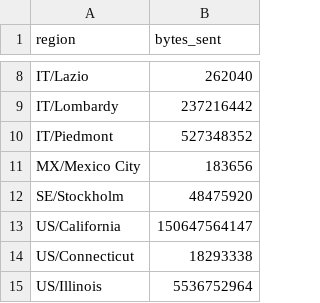
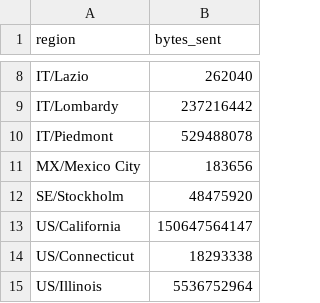
Before and after one commit to aplbrain/ember-dandi-access-summaries, a TSV file: content/summaries/archive/by_region.tsv, drawn as a sheet; only a part is shown, gaps mark what is left out.

```diff
--- a/content/summaries/archive/by_region.tsv
+++ b/content/summaries/archive/by_region.tsv
@@ -9,3 +9,3 @@ IT/Lazio	262040
 IT/Lombardy	237216442
-IT/Piedmont	527348352
+IT/Piedmont	529488078
 MX/Mexico City	183656
```
Also changed, not shown: content/summaries/archive/by_day.tsv, content/summaries/unassociated/by_day.tsv, 4 other files.
